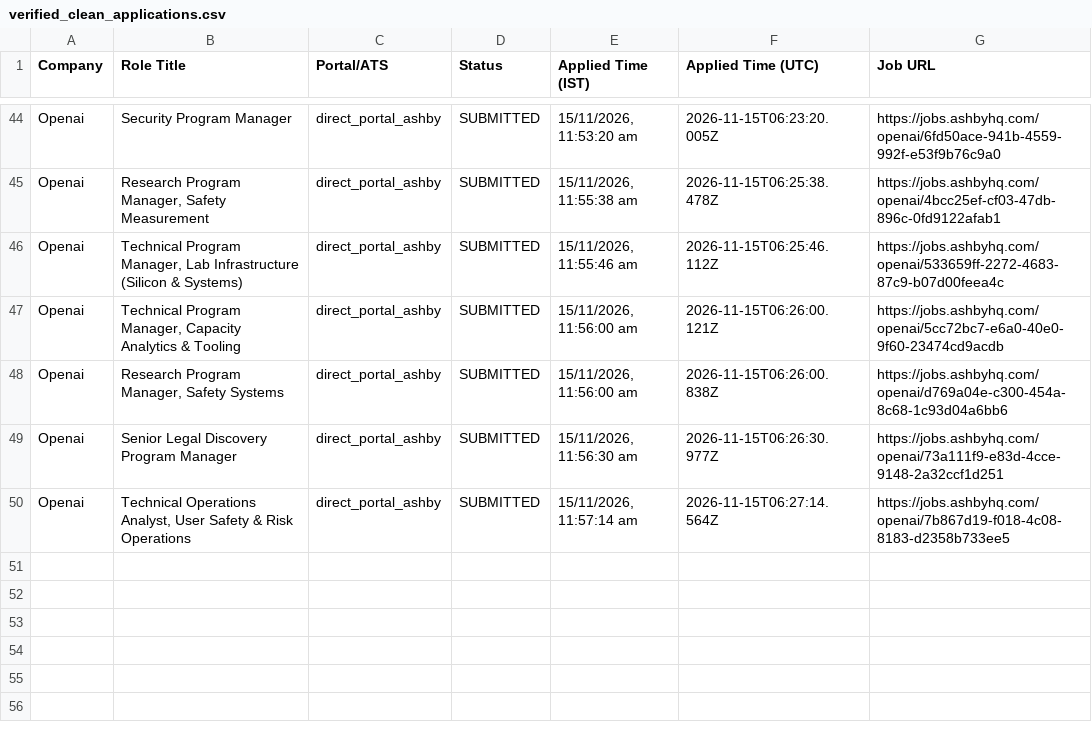
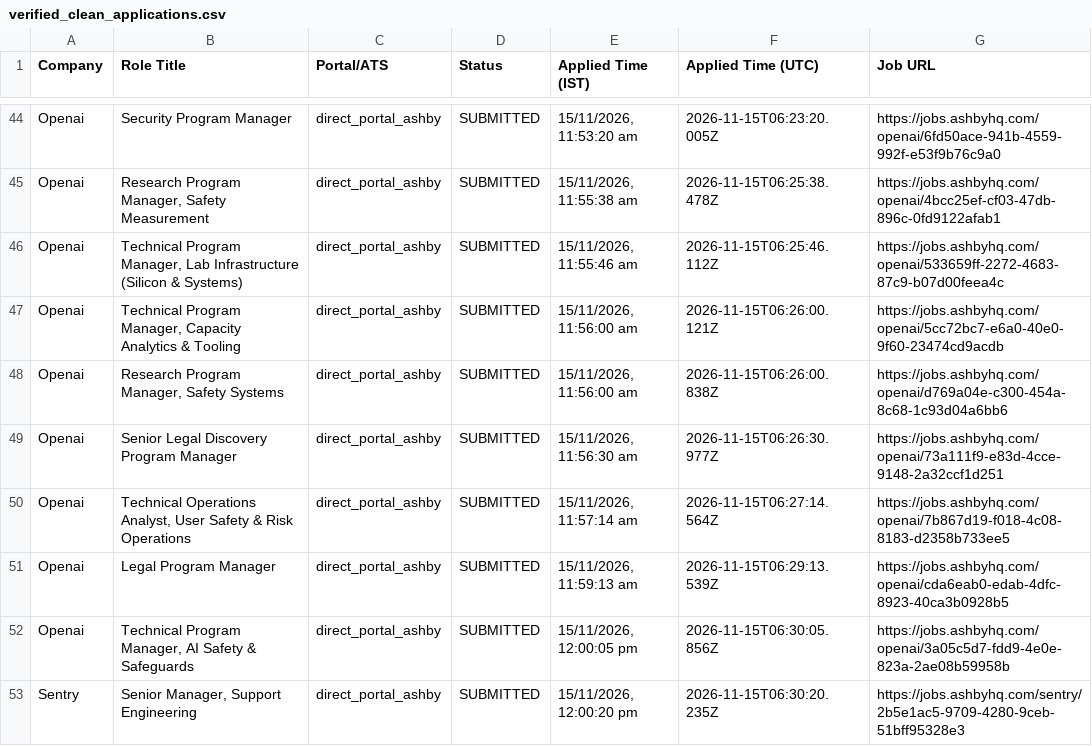
Before and after one commit to sandeepramaswamykashyap-coder/job-search-agent, a CSV file: verified_clean_applications.csv, drawn as a sheet; only a part is shown, gaps mark what is left out.

```diff
--- a/verified_clean_applications.csv
+++ b/verified_clean_applications.csv
@@ -50 +50,4 @@ Company,Role Title,Portal/ATS,Status,Applied Time (IST),Applied Time (UTC),Job U
 "Openai","Technical Operations Analyst, User Safety & Risk Operations","direct_portal_ashby","SUBMITTED","15/11/2026, 11:57:14 am","2026-11-15T06:27:14.564Z","https://jobs.ashbyhq.com/openai/7b867d19-f018-4c08-8183-d2358b733ee5"
+"Openai","Legal Program Manager","direct_portal_ashby","SUBMITTED","15/11/2026, 11:59:13 am","2026-11-15T06:29:13.539Z","https://jobs.ashbyhq.com/openai/cda6eab0-edab-4dfc-8923-40ca3b0928b5"
+"Openai","Technical Program Manager, AI Safety & Safeguards","direct_portal_ashby","SUBMITTED","15/11/2026, 12:00:05 pm","2026-11-15T06:30:05.856Z","https://jobs.ashbyhq.com/openai/3a05c5d7-fdd9-4e0e-823a-2ae08b59958b"
+"Sentry","Senior Manager, Support Engineering","direct_portal_ashby","SUBMITTED","15/11/2026, 12:00:20 pm","2026-11-15T06:30:20.235Z","https://jobs.ashbyhq.com/sentry/2b5e1ac5-9709-4280-9ceb-51bff95328e3"
```
Also changed, not shown: consolidated_applications_master.csv, 2 other files.
